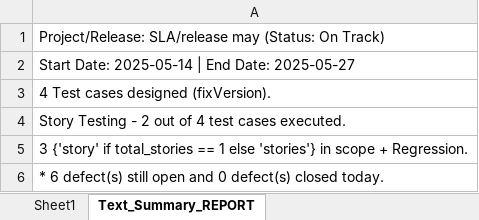
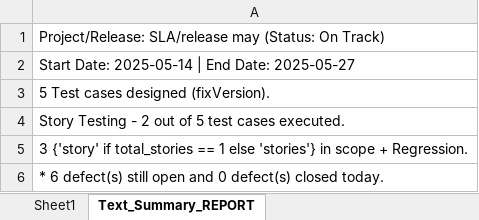
Before and after one commit to akash151295/leadership-report, an Excel workbook: Automation/RobotFramework/Projects/LRReport/multi_project_jira_summary.xlsx, sheet Text_Summary_REPORT, drawn as a sheet; only a part is shown; values as stored, in another font and other column widths than the file's, no borders; the diff names each change by its address in the sheet, - before the commit and + after, or states it on an @@ line.

```diff
--- a/Automation/RobotFramework/Projects/LRReport/multi_project_jira_summary.xlsx (sheet Text_Summary_REPORT)
+++ b/Automation/RobotFramework/Projects/LRReport/multi_project_jira_summary.xlsx (sheet Text_Summary_REPORT)
-A3: 4 Test cases designed (fixVersion).
+A3: 5 Test cases designed (fixVersion).
-A4: …out of 4 test cases…
+A4: …out of 5 test cases…
```
Also changed, not shown: sheet Sheet1, 1 other file.
